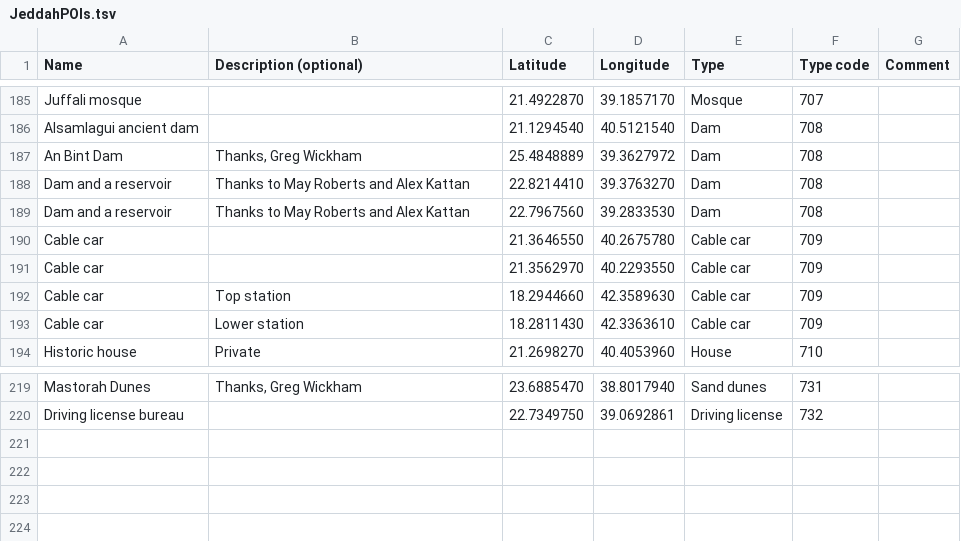
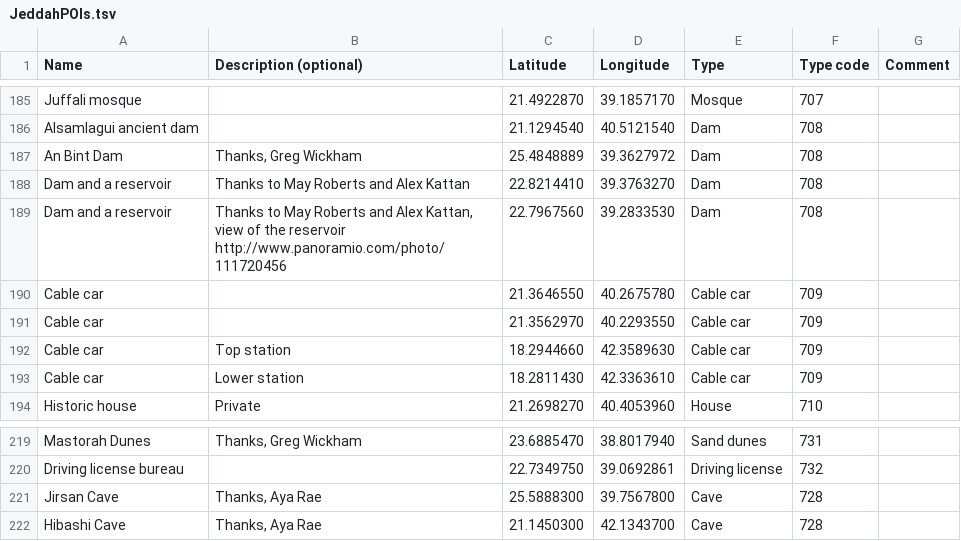
Before and after one commit to Virtakuono/.kml-repository, a TSV file: JeddahPOIs.tsv, drawn as a sheet; only a part is shown, gaps mark what is left out.

Commit message:
add a few caves
thanks Aya

```diff
--- a/JeddahPOIs.tsv
+++ b/JeddahPOIs.tsv
@@ -188,3 +188,3 @@ An Bint Dam	Thanks, Greg Wickham	25.4848889	39.3627972	Dam	708
 Dam and a reservoir	Thanks to May Roberts and Alex Kattan	22.8214410	39.3763270	Dam	708	
-Dam and a reservoir	Thanks to May Roberts and Alex Kattan	22.7967560	39.2833530	Dam	708	
+Dam and a reservoir	Thanks to May Roberts and Alex Kattan, view of the reservoir http://www.panoramio.com/photo/111720456	22.7967560	39.2833530	Dam	708	
 Cable car		21.3646550	40.2675780	Cable car	709	
@@ -220 +220,3 @@ Mastorah Dunes	Thanks, Greg Wickham	23.6885470	38.8017940	Sand dunes	731
 Driving license bureau		22.7349750	39.0692861	Driving license	732	
+Jirsan Cave	Thanks, Aya Rae	25.5888300	39.7567800	Cave	728	
+Hibashi Cave	Thanks, Aya Rae	21.1450300	42.1343700	Cave	728	
```
Also changed, not shown: JeddahPOIs_styles.tsv, 9 other files.
